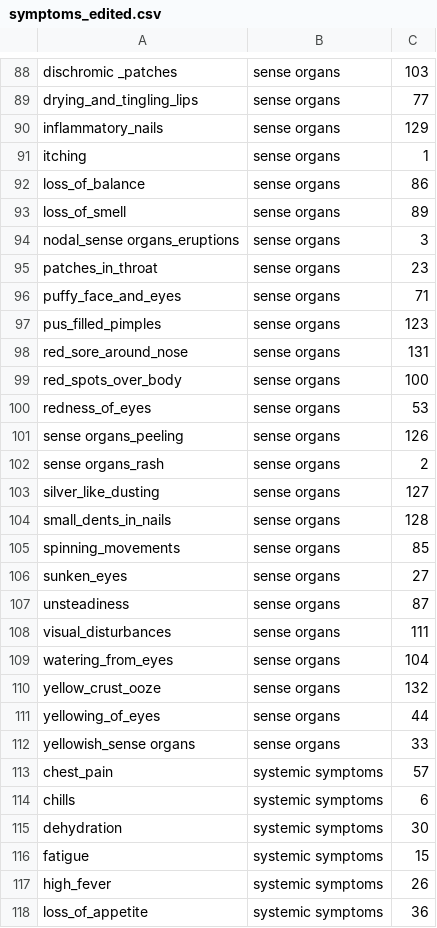
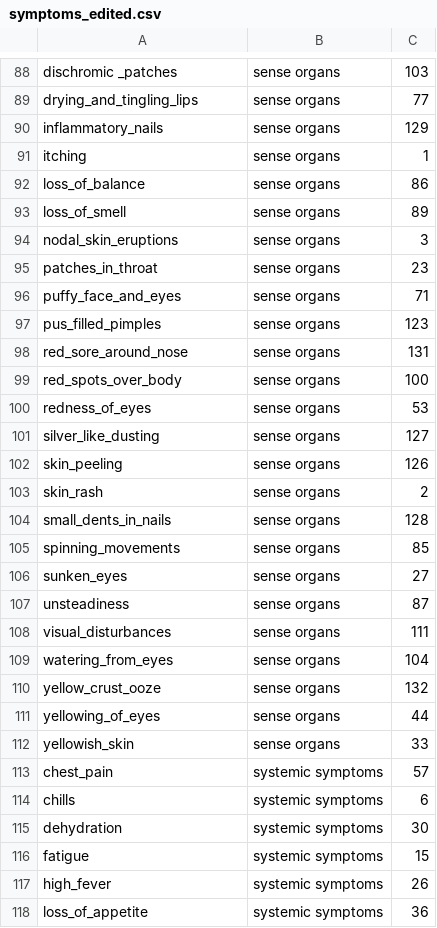
Before and after one commit to elenandreea/MyMedicalApp, a CSV file: app/src/main/assets/symptoms_edited.csv, drawn as a sheet; only a part is shown, gaps mark what is left out.

```diff
--- a/app/src/main/assets/symptoms_edited.csv
+++ b/app/src/main/assets/symptoms_edited.csv
@@ -93,3 +93,3 @@ loss_of_balance,sense organs,86
 loss_of_smell,sense organs,89
-nodal_sense organs_eruptions,sense organs,3
+nodal_skin_eruptions,sense organs,3
 patches_in_throat,sense organs,23
@@ -100,5 +100,5 @@ red_spots_over_body,sense organs,100
 redness_of_eyes,sense organs,53
-sense organs_peeling,sense organs,126
-sense organs_rash,sense organs,2
 silver_like_dusting,sense organs,127
+skin_peeling,sense organs,126
+skin_rash,sense organs,2
 small_dents_in_nails,sense organs,128
@@ -111,3 +111,3 @@ yellow_crust_ooze,sense organs,132
 yellowing_of_eyes,sense organs,44
-yellowish_sense organs,sense organs,33
+yellowish_skin,sense organs,33
 chest_pain,systemic symptoms,57
```
Also changed, not shown: 12 other files.
